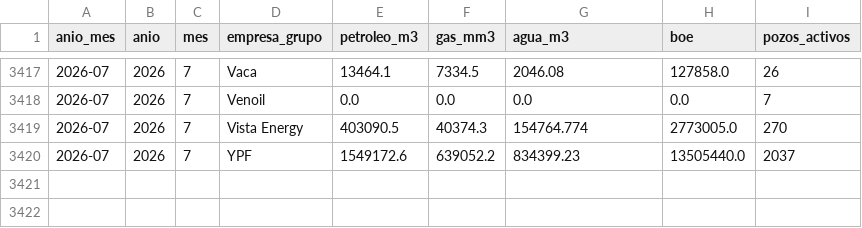
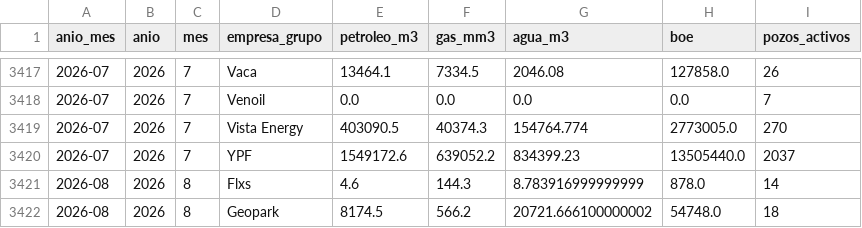
Before and after one commit to chavobutassi/vaca-muerta-analytics, a CSV file: docs/data/01_vm_produccion_mensual.csv, drawn as a sheet; only a part is shown, gaps mark what is left out.

```diff
--- a/docs/data/01_vm_produccion_mensual.csv
+++ b/docs/data/01_vm_produccion_mensual.csv
@@ -3420 +3420,3 @@
 2026-07,2026,7,YPF,1549172.6,639052.2,834399.23,13505440.0,2037
+2026-08,2026,8,Flxs,4.6,144.3,8.783916999999999,878.0,14
+2026-08,2026,8,Geopark,8174.5,566.2,20721.666100000002,54748.0,18
```
Also changed, not shown: docs/data/02_vm_por_yacimiento.csv, docs/data/04_vm_eficiencia_pozos.csv, 3 other files.
